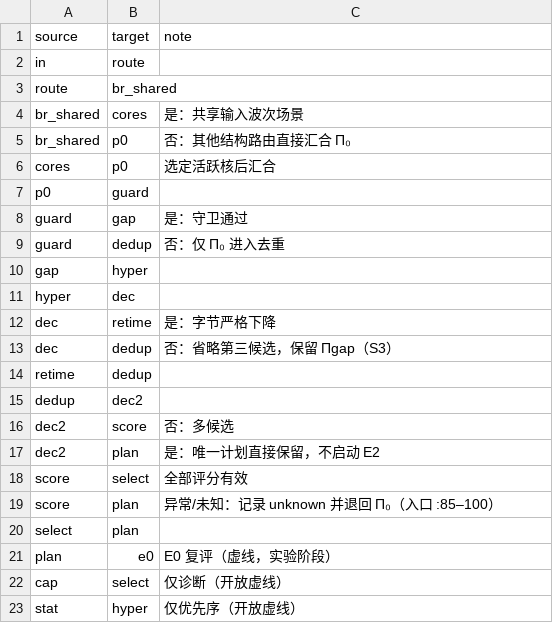
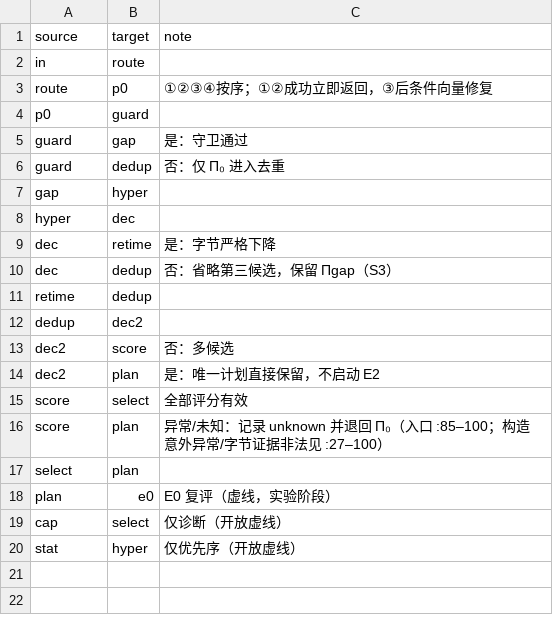
Before and after one commit to Vioano/huaweicup2026, a CSV file: figures/a/jia-fig5-1-20260926/edges.csv, drawn as a sheet.

```diff
--- a/figures/a/jia-fig5-1-20260926/edges.csv
+++ b/figures/a/jia-fig5-1-20260926/edges.csv
@@ -2,6 +2,3 @@ source,target,note
 in,route,
-route,br_shared,
-br_shared,cores,"是：共享输入波次场景"
-br_shared,p0,"否：其他结构路由直接汇合 Π₀"
-cores,p0,"选定活跃核后汇合"
+route,p0,"①②③④按序；①②成功立即返回，③后条件向量修复"
 p0,guard,
@@ -18,3 +15,3 @@ dec2,plan,"是：唯一计划直接保留，不启动 E2"
 score,select,"全部评分有效"
-score,plan,"异常/未知：记录 unknown 并退回 Π₀（入口 :85–100）"
+score,plan,"异常/未知：记录 unknown 并退回 Π₀（入口 :85–100；构造意外异常/字节证据非法见 :27–100）"
 select,plan,
```
Also changed, not shown: figures/a/jia-fig5-1-20260926/nodes.csv, 9 other files.
